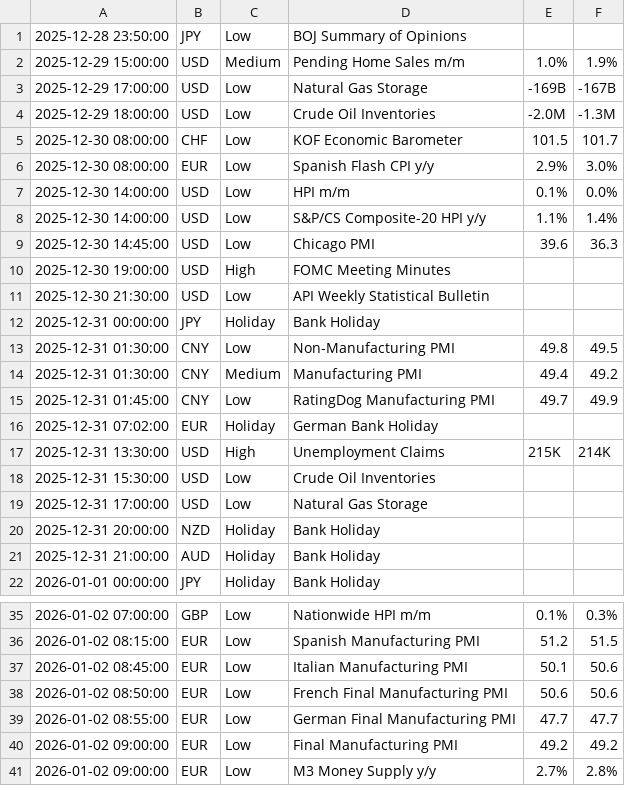
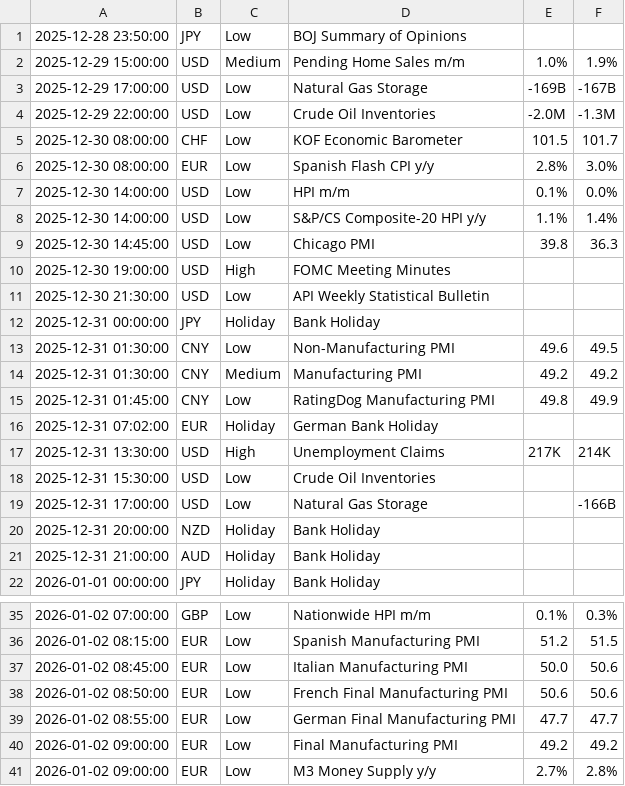
Before and after one commit to adolfomeza/RelativeIndicators, a CSV file: bin/Custom/AddOns/ASCENDO/EconomicCalendar/ForexFactory/previous_calendar_thisweek.csv, drawn as a sheet; only a part is shown, gaps mark what is left out.

```diff
--- a/bin/Custom/AddOns/ASCENDO/EconomicCalendar/ForexFactory/previous_calendar_thisweek.csv
+++ b/bin/Custom/AddOns/ASCENDO/EconomicCalendar/ForexFactory/previous_calendar_thisweek.csv
@@ -3,8 +3,8 @@
 2025-12-29 17:00:00,USD,Low,Natural Gas Storage,-169B,-167B
-2025-12-29 18:00:00,USD,Low,Crude Oil Inventories,-2.0M,-1.3M
+2025-12-29 22:00:00,USD,Low,Crude Oil Inventories,-2.0M,-1.3M
 2025-12-30 08:00:00,CHF,Low,KOF Economic Barometer,101.5,101.7
-2025-12-30 08:00:00,EUR,Low,Spanish Flash CPI y/y,2.9%,3.0%
+2025-12-30 08:00:00,EUR,Low,Spanish Flash CPI y/y,2.8%,3.0%
 2025-12-30 14:00:00,USD,Low,HPI m/m,0.1%,0.0%
 2025-12-30 14:00:00,USD,Low,S&P/CS Composite-20 HPI y/y,1.1%,1.4%
-2025-12-30 14:45:00,USD,Low,Chicago PMI,39.6,36.3
+2025-12-30 14:45:00,USD,Low,Chicago PMI,39.8,36.3
 2025-12-30 19:00:00,USD,High,FOMC Meeting Minutes,,
@@ -12,9 +12,9 @@
 2025-12-31 00:00:00,JPY,Holiday,Bank Holiday,,
-2025-12-31 01:30:00,CNY,Low,Non-Manufacturing PMI,49.8,49.5
-2025-12-31 01:30:00,CNY,Medium,Manufacturing PMI,49.4,49.2
-2025-12-31 01:45:00,CNY,Low,RatingDog Manufacturing PMI,49.7,49.9
+2025-12-31 01:30:00,CNY,Low,Non-Manufacturing PMI,49.6,49.5
+2025-12-31 01:30:00,CNY,Medium,Manufacturing PMI,49.2,49.2
+2025-12-31 01:45:00,CNY,Low,RatingDog Manufacturing PMI,49.8,49.9
 2025-12-31 07:02:00,EUR,Holiday,German Bank Holiday,,
-2025-12-31 13:30:00,USD,High,Unemployment Claims,215K,214K
+2025-12-31 13:30:00,USD,High,Unemployment Claims,217K,214K
 2025-12-31 15:30:00,USD,Low,Crude Oil Inventories,,
-2025-12-31 17:00:00,USD,Low,Natural Gas Storage,,
+2025-12-31 17:00:00,USD,Low,Natural Gas Storage,,-166B
 2025-12-31 20:00:00,NZD,Holiday,Bank Holiday,,
@@ -36,3 +36,3 @@
 2026-01-02 08:15:00,EUR,Low,Spanish Manufacturing PMI,51.2,51.5
-2026-01-02 08:45:00,EUR,Low,Italian Manufacturing PMI,50.1,50.6
+2026-01-02 08:45:00,EUR,Low,Italian Manufacturing PMI,50.0,50.6
 2026-01-02 08:50:00,EUR,Low,French Final Manufacturing PMI,50.6,50.6
```
Also changed, not shown: bin/Custom/AddOns/ASCENDO/EconomicCalendar/ForexFactory/ee_calendar_thisweek.csv, bin/Custom/AddOns/ASCENDO/EconomicCalendar/ForexFactory/ff_calendar_thisweek.csv, 5 other files.
